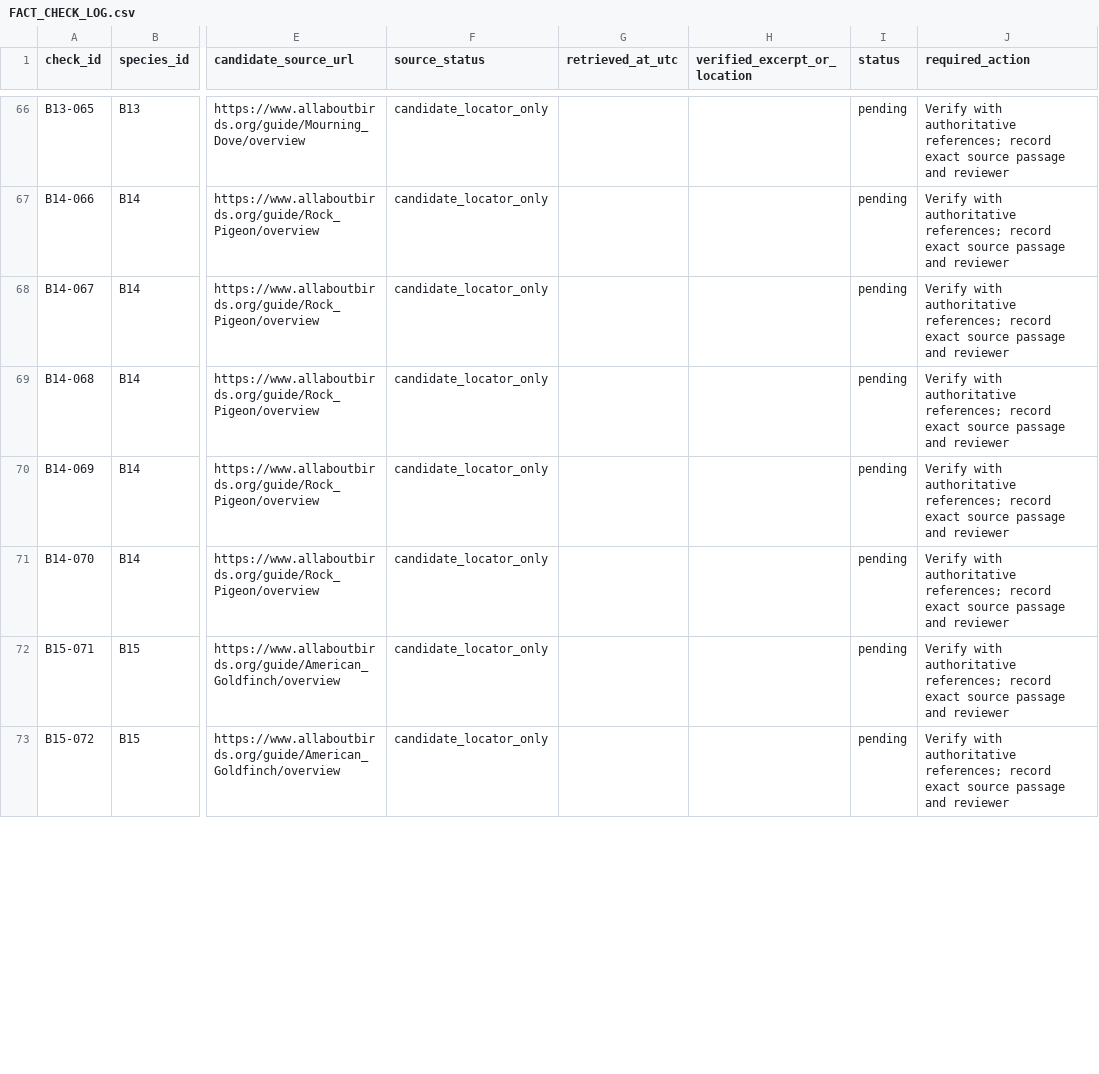
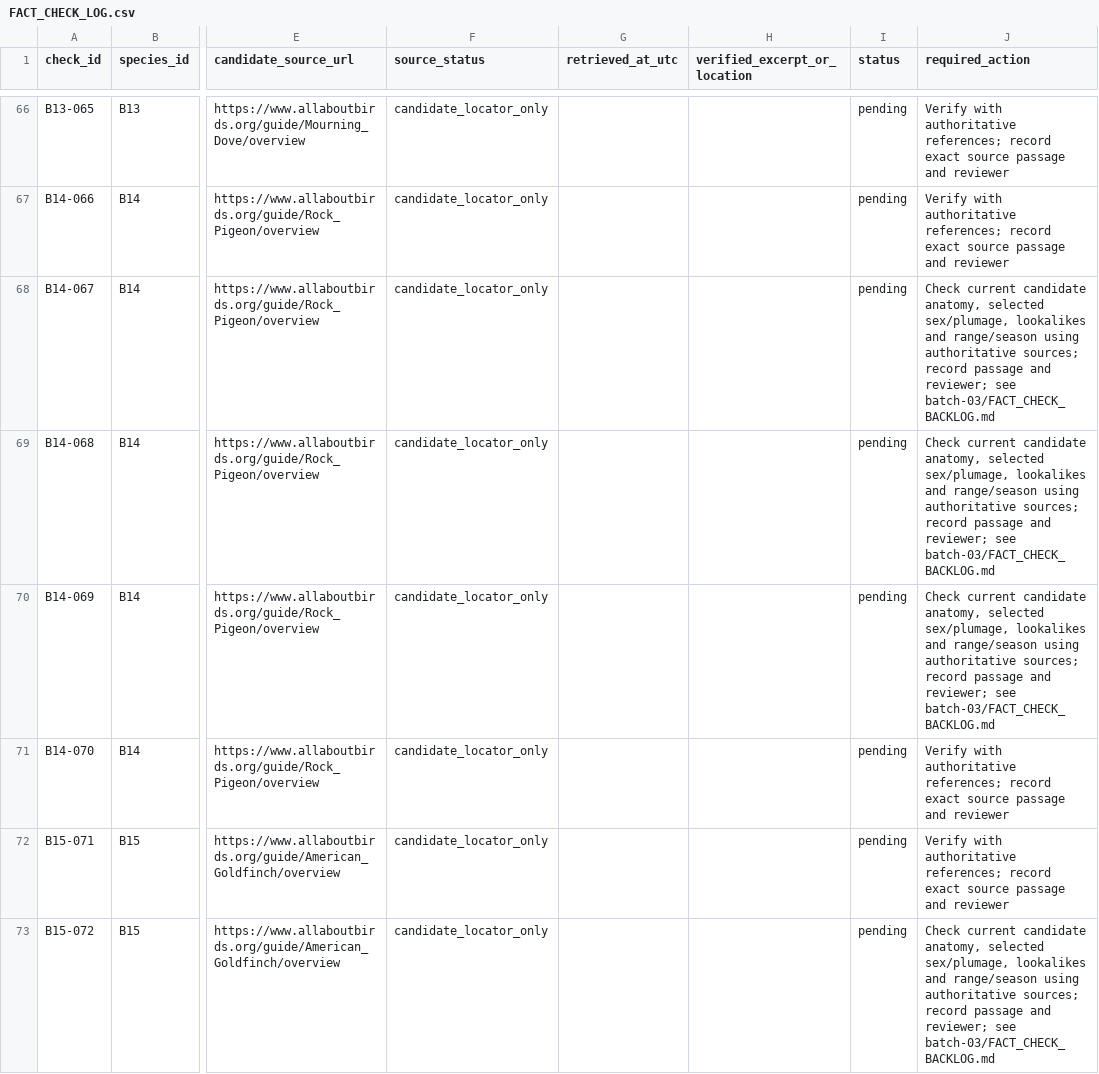
Before and after one commit to AmrAbdelwahed/kdp-publishing, a CSV file: books/book-001/blueprint/FACT_CHECK_LOG.csv, drawn as a sheet; only a part is shown, gaps mark what is left out; the diff covers the shown part only; the diff names each change by its address in the sheet, - before the commit and + after, or states it on an @@ line.

Commit message:
Add six new bird candidates and titmouse revision

```diff
--- a/books/book-001/blueprint/FACT_CHECK_LOG.csv
+++ b/books/book-001/blueprint/FACT_CHECK_LOG.csv
-J68:J70 (required_action): Verify with authoritative references; record exact source passage and reviewer
+J68:J70 (required_action): Check current candidate anatomy, selected sex/plumage, lookalikes and range/season using authoritative sources; record passage and reviewer; see batch-03/FACT_CHECK_BACKLOG.md
-J73 (required_action): Verify with authoritative references; record exact source passage and reviewer
+J73 (required_action): Check current candidate anatomy, selected sex/plumage, lookalikes and range/season using authoritative sources; record passage and reviewer; see batch-03/FACT_CHECK_BACKLOG.md
```
Also changed, not shown: 23 edited cells elsewhere in this file, books/book-001/blueprint/PAGE_PLAN.csv, books/book-001/blueprint/SPECIES_LIST.csv, 46 other files.
